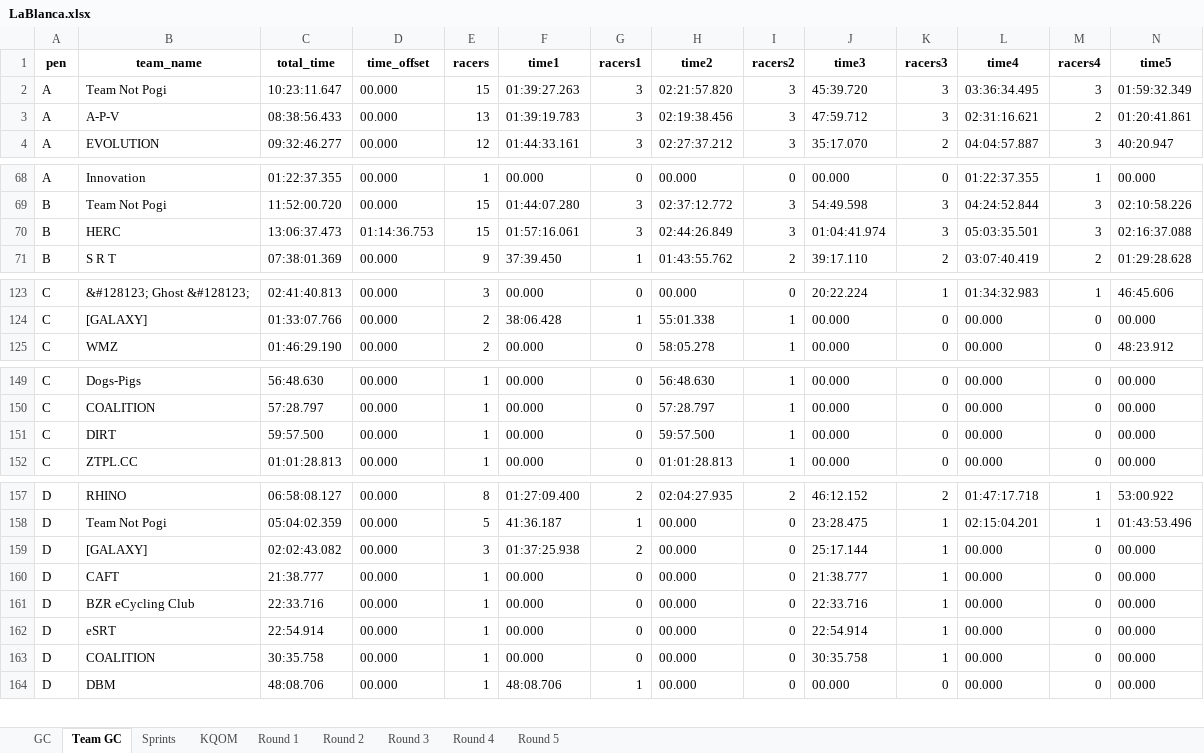
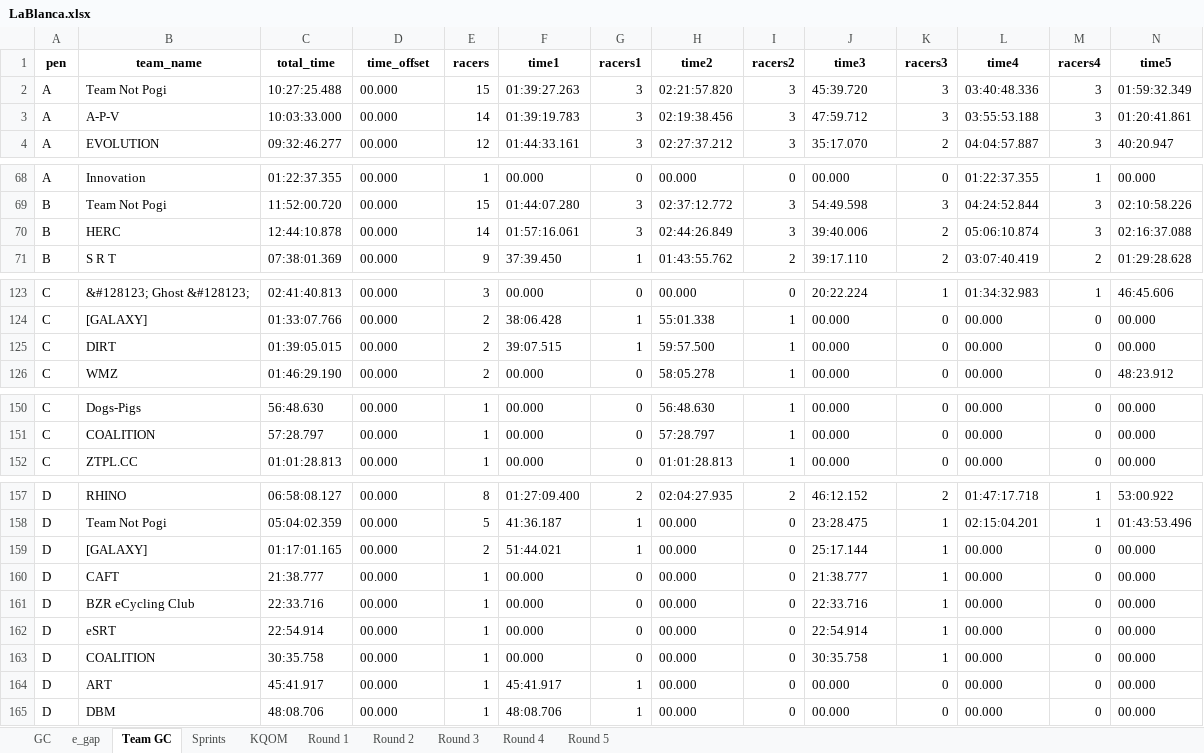
Before and after one commit to gleesonm1/TNP_results, an Excel workbook: LaBlanca/LaBlanca.xlsx, sheet Team GC, drawn as a sheet; only a part is shown, gaps mark what is left out; values as stored, in another font and other column widths than the file's, no borders; removed rows and columns are numbered as before the commit, all else as after; rows hold the shown columns only; the diff names each change by its address in the sheet, - before the commit and + after, or states it on an @@ line.

```diff
--- a/LaBlanca/LaBlanca.xlsx (sheet Team GC)
+++ b/LaBlanca/LaBlanca.xlsx (sheet Team GC)
+sheet tab: e_gap
-C2 (total_time): 10:23:11.647
+C2 (total_time): 10:27:25.488
-L2 (time4): 03:36:34.495
+L2 (time4): 03:40:48.336
-C3 (total_time): 08:38:56.433
+C3 (total_time): 10:03:33.000
-E3 (racers): 13
+E3 (racers): 14
-L3 (time4): 02:31:16.621
+L3 (time4): 03:55:53.188
-M3 (racers4): 2
+M3 (racers4): 3
-C70 (total_time): 13:06:37.473
+C70 (total_time): 12:44:10.878
-D70 (time_offset): 01:14:36.753
+D70 (time_offset): 00.000
-E70 (racers): 15
+E70 (racers): 14
-J70 (time3): 01:04:41.974
+J70 (time3): 39:40.006
-K70 (racers3): 3
+K70 (racers3): 2
-L70 (time4): 05:03:35.501
+L70 (time4): 05:06:10.874
+row 125: C | DIRT | 01:39:05.015 | 00.000 | 2 | 39:07.515 | 1 | 59:57.500 | 1 | 00.000 | 0 | 00.000 | 0 | 00.000
-row 151: C | DIRT | 59:57.500 | 00.000 | 1 | 00.000 | 0 | 59:57.500 | 1 | 00.000 | 0 | 00.000 | 0 | 00.000
-C159 (total_time): 02:02:43.082
+C159 (total_time): 01:17:01.165
-E159 (racers): 3
+E159 (racers): 2
-F159 (time1): 01:37:25.938
+F159 (time1): 51:44.021
-G159 (racers1): 2
+G159 (racers1): 1
+row 164: D | ART | 45:41.917 | 00.000 | 1 | 45:41.917 | 1 | 00.000 | 0 | 00.000 | 0 | 00.000 | 0 | 00.000
```
Also changed, not shown: sheet GC, sheet Round 5, sheet Round 4, sheet Round 1, sheet Round 2, sheet Round 3, 2 more sheets, 5 other files.
